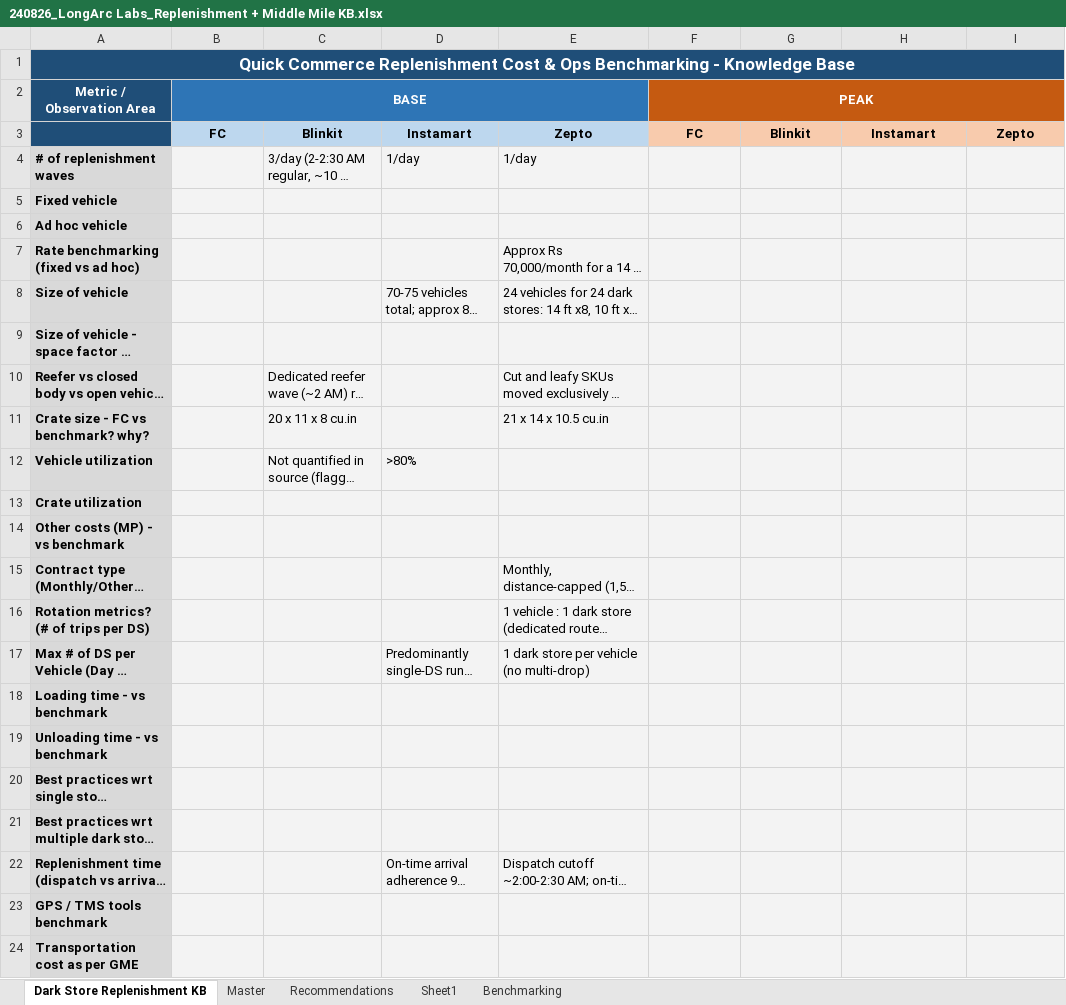
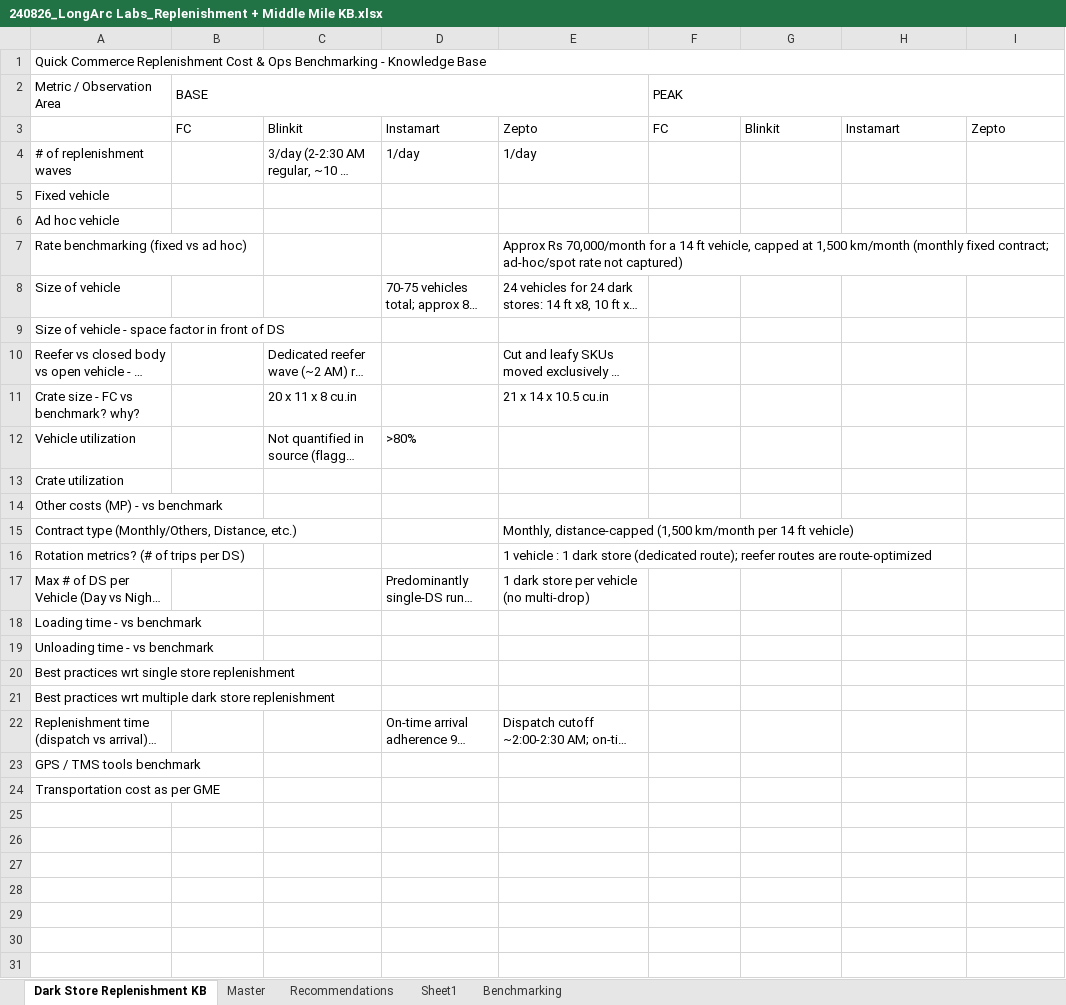
Before and after one commit to LongArc-Labs/Replenishment-MM-Tool, an Excel workbook: 240826_LongArc Labs_Replenishment + Middle Mile KB.xlsx, sheet Dark Store Replenishment KB, drawn as a sheet; long unchanged cells end in …; values as stored, in another font and other column widths than the file's, no borders; the diff names each change by its address in the sheet, - before the commit and + after, or states it on an @@ line.

```diff
--- a/240826_LongArc Labs_Replenishment + Middle Mile KB.xlsx (sheet Dark Store Replenishment KB)
+++ b/240826_LongArc Labs_Replenishment + Middle Mile KB.xlsx (sheet Dark Store Replenishment KB)
@@ A1 bold: on → off, alignment: center → left @@
-A1:A3 fill: #1F4E78
+A1:A3 fill: none
-A1 text colour: #FFFFFF
+A1 text colour: black, text size: smaller
@@ A2:B2 bold: on → off, alignment: center → left, text colour: #FFFFFF → black @@
-B2 fill: #2E75B6
+B2 fill: none
@@ F2 bold: on → off, alignment: center → left, text colour: #FFFFFF → black, fill: #C55A11 → none @@
-B3:I3 bold: on
+B3:I3 bold: off
-B3:E3 fill: #BDD7EE
+B3:E3 fill: none
-B3:I3 alignment: center
+B3:I3 alignment: left
-F3:I3 fill: #F8CBAD
+F3:I3 fill: none
@@ A4:A24 fill: #D9D9D9 → none, bold: on → off @@
-B4:I24 fill: #F3F3F3
+B4:I24 fill: none
```
Also changed, not shown: sheet Master, sheet Benchmarking, sheet Recommendations, sheet Sheet1, 7 other files.
